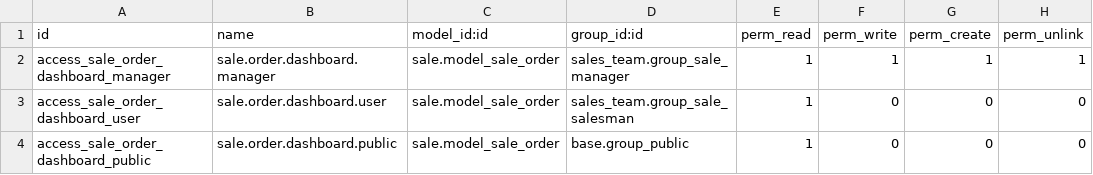
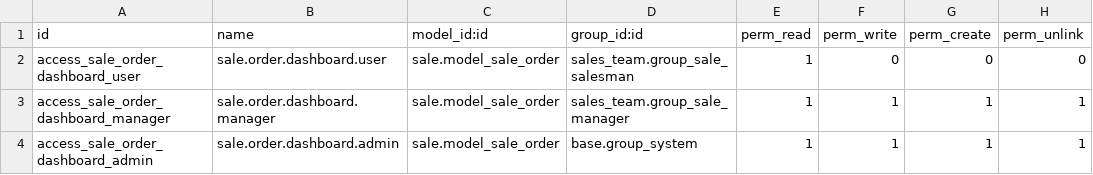
Before and after one commit to renbran/FINAL-ODOO-APPS, a CSV file: oe_sale_dashboard_17/security/ir.model.access.csv, drawn as a sheet.

```diff
--- a/oe_sale_dashboard_17/security/ir.model.access.csv
+++ b/oe_sale_dashboard_17/security/ir.model.access.csv
@@ -1,4 +1,4 @@
 id,name,model_id:id,group_id:id,perm_read,perm_write,perm_create,perm_unlink
+access_sale_order_dashboard_user,sale.order.dashboard.user,sale.model_sale_order,sales_team.group_sale_salesman,1,0,0,0
 access_sale_order_dashboard_manager,sale.order.dashboard.manager,sale.model_sale_order,sales_team.group_sale_manager,1,1,1,1
-access_sale_order_dashboard_user,sale.order.dashboard.user,sale.model_sale_order,sales_team.group_sale_salesman,1,0,0,0
-access_sale_order_dashboard_public,sale.order.dashboard.public,sale.model_sale_order,base.group_public,1,0,0,0
+access_sale_order_dashboard_admin,sale.order.dashboard.admin,sale.model_sale_order,base.group_system,1,1,1,1
```
Also changed, not shown: 7 other files.
